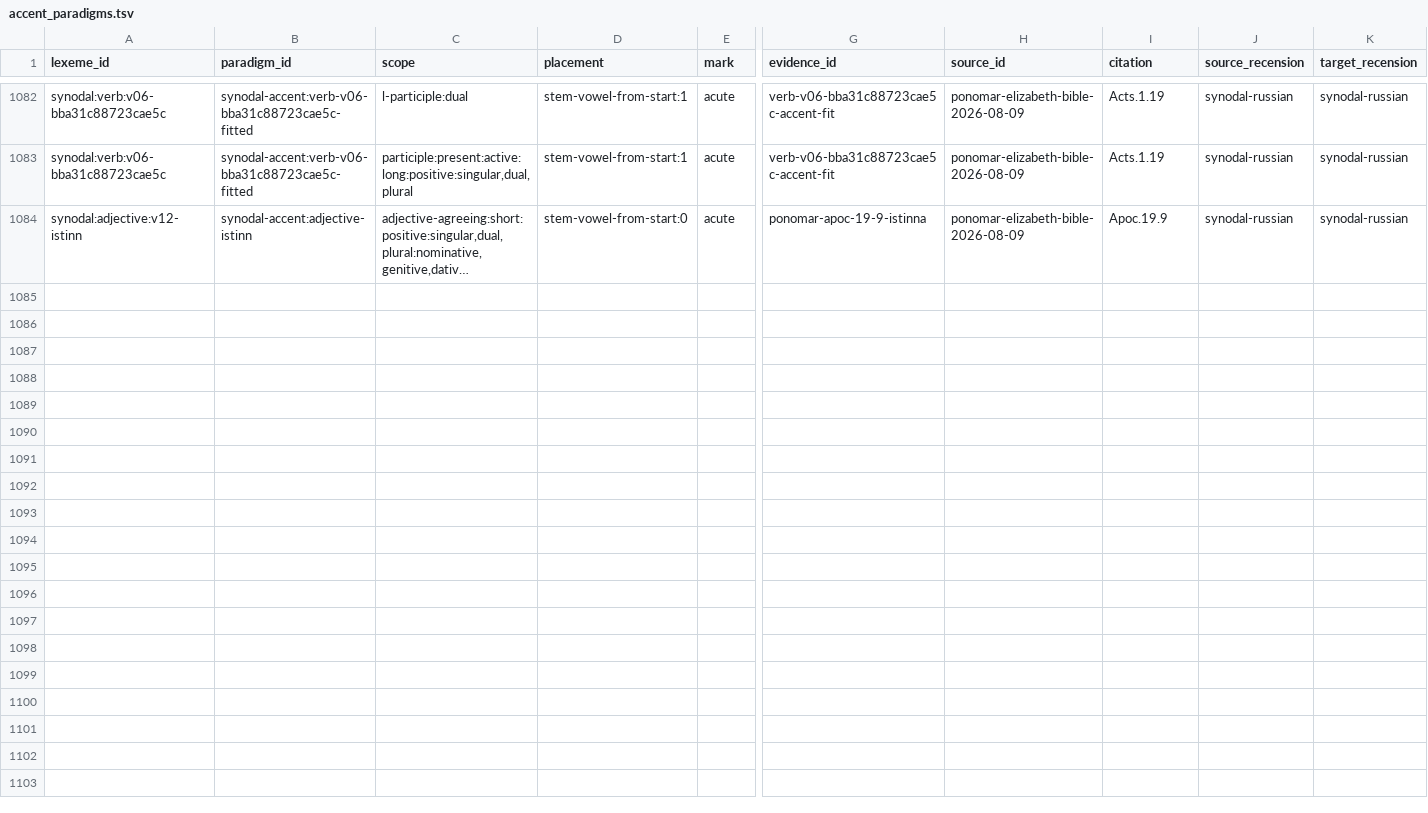
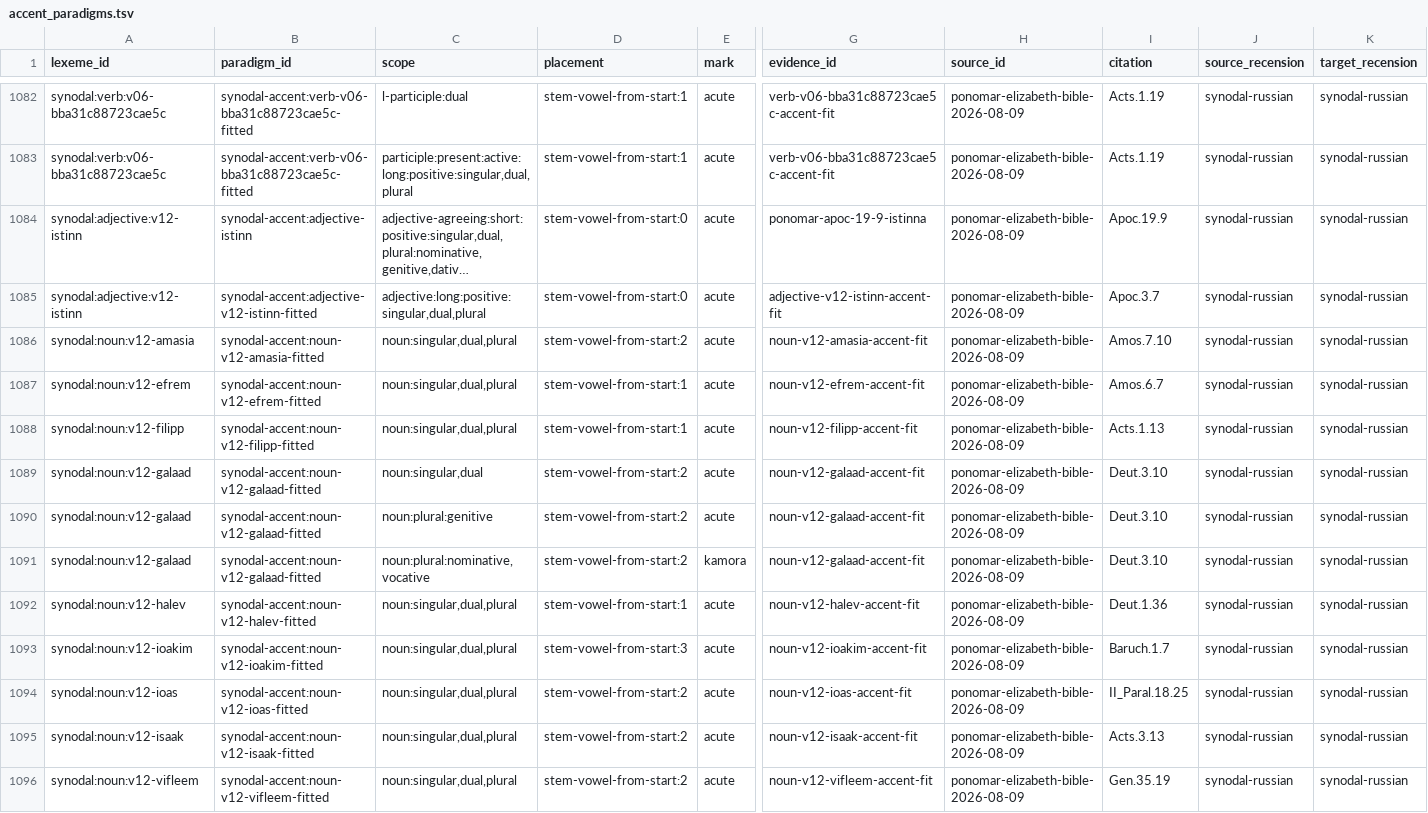
Before and after one commit to gold-silver-copper/church-slavonic, a TSV file: data/synodal/accent_paradigms.tsv, drawn as a sheet; only a part is shown, gaps mark what is left out; long unchanged cells end in …; rows hold the shown columns only; the diff names each change by its address in the sheet, - before the commit and + after, or states it on an @@ line.

```diff
--- a/data/synodal/accent_paradigms.tsv
+++ b/data/synodal/accent_paradigms.tsv
+row 1085: synodal:adjective:v12-istinn | synodal-accent:adjective-v12-istinn-fitted | adjective:long:positive:singular,dual,plural | stem-vowel-from-start:0 | acute | adjective-v12-istinn-accent-fit | ponomar-elizabeth-bible-2026-08-09 | Apoc.3.7 | synodal-russian | synodal-russian
+row 1086: synodal:noun:v12-amasia | synodal-accent:noun-v12-amasia-fitted | noun:singular,dual,plural | stem-vowel-from-start:2 | acute | noun-v12-amasia-accent-fit | ponomar-elizabeth-bible-2026-08-09 | Amos.7.10 | synodal-russian | synodal-russian
+row 1087: synodal:noun:v12-efrem | synodal-accent:noun-v12-efrem-fitted | noun:singular,dual,plural | stem-vowel-from-start:1 | acute | noun-v12-efrem-accent-fit | ponomar-elizabeth-bible-2026-08-09 | Amos.6.7 | synodal-russian | synodal-russian
+row 1088: synodal:noun:v12-filipp | synodal-accent:noun-v12-filipp-fitted | noun:singular,dual,plural | stem-vowel-from-start:1 | acute | noun-v12-filipp-accent-fit | ponomar-elizabeth-bible-2026-08-09 | Acts.1.13 | synodal-russian | synodal-russian
+row 1089: synodal:noun:v12-galaad | synodal-accent:noun-v12-galaad-fitted | noun:singular,dual | stem-vowel-from-start:2 | acute | noun-v12-galaad-accent-fit | ponomar-elizabeth-bible-2026-08-09 | Deut.3.10 | synodal-russian | synodal-russian
+row 1090: synodal:noun:v12-galaad | synodal-accent:noun-v12-galaad-fitted | noun:plural:genitive | stem-vowel-from-start:2 | acute | noun-v12-galaad-accent-fit | ponomar-elizabeth-bible-2026-08-09 | Deut.3.10 | synodal-russian | synodal-russian
+row 1091: synodal:noun:v12-galaad | synodal-accent:noun-v12-galaad-fitted | noun:plural:nominative,vocative | stem-vowel-from-start:2 | kamora | noun-v12-galaad-accent-fit | ponomar-elizabeth-bible-2026-08-09 | Deut.3.10 | synodal-russian | synodal-russian
+row 1092: synodal:noun:v12-halev | synodal-accent:noun-v12-halev-fitted | noun:singular,dual,plural | stem-vowel-from-start:1 | acute | noun-v12-halev-accent-fit | ponomar-elizabeth-bible-2026-08-09 | Deut.1.36 | synodal-russian | synodal-russian
+row 1093: synodal:noun:v12-ioakim | synodal-accent:noun-v12-ioakim-fitted | noun:singular,dual,plural | stem-vowel-from-start:3 | acute | noun-v12-ioakim-accent-fit | ponomar-elizabeth-bible-2026-08-09 | Baruch.1.7 | synodal-russian | synodal-russian
+row 1094: synodal:noun:v12-ioas | synodal-accent:noun-v12-ioas-fitted | noun:singular,dual,plural | stem-vowel-from-start:2 | acute | noun-v12-ioas-accent-fit | ponomar-elizabeth-bible-2026-08-09 | II_Paral.18.25 | synodal-russian | synodal-russian
+row 1095: synodal:noun:v12-isaak | synodal-accent:noun-v12-isaak-fitted | noun:singular,dual,plural | stem-vowel-from-start:2 | acute | noun-v12-isaak-accent-fit | ponomar-elizabeth-bible-2026-08-09 | Acts.3.13 | synodal-russian | synodal-russian
+row 1096: synodal:noun:v12-vifleem | synodal-accent:noun-v12-vifleem-fitted | noun:singular,dual,plural | stem-vowel-from-start:2 | acute | noun-v12-vifleem-accent-fit | ponomar-elizabeth-bible-2026-08-09 | Gen.35.19 | synodal-russian | synodal-russian
```
Also changed, not shown: data/synodal/evaluation.tsv, data/synodal/family_reviews.tsv, 27 other files.
